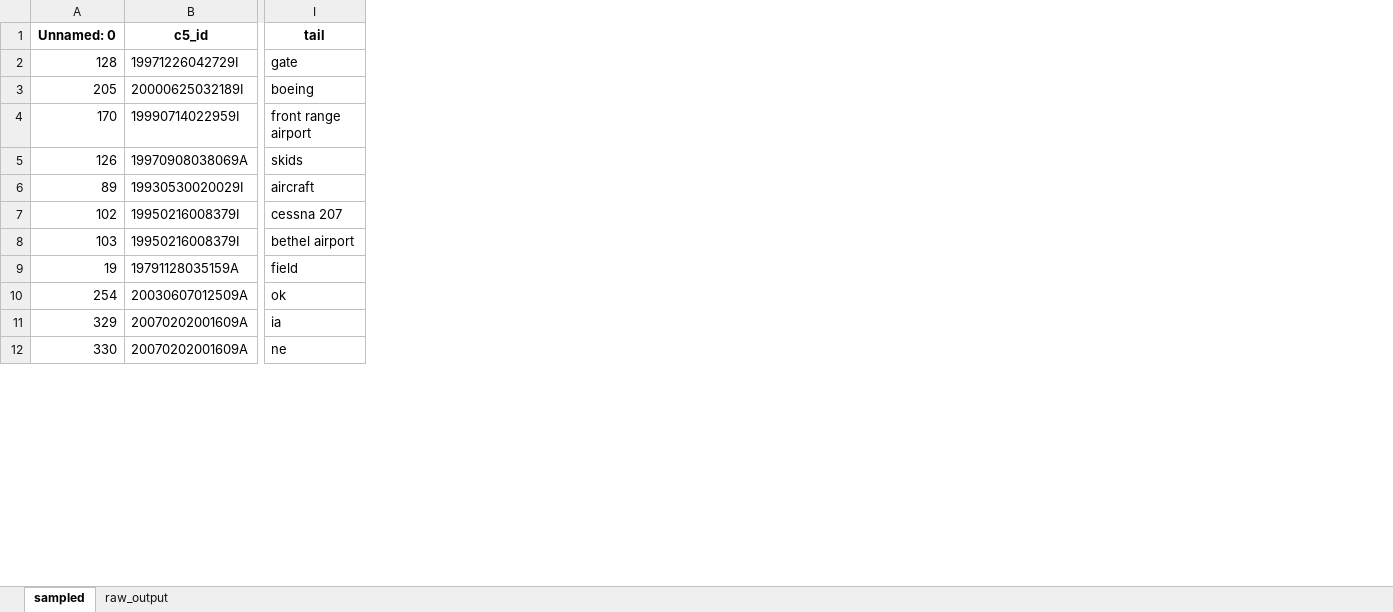
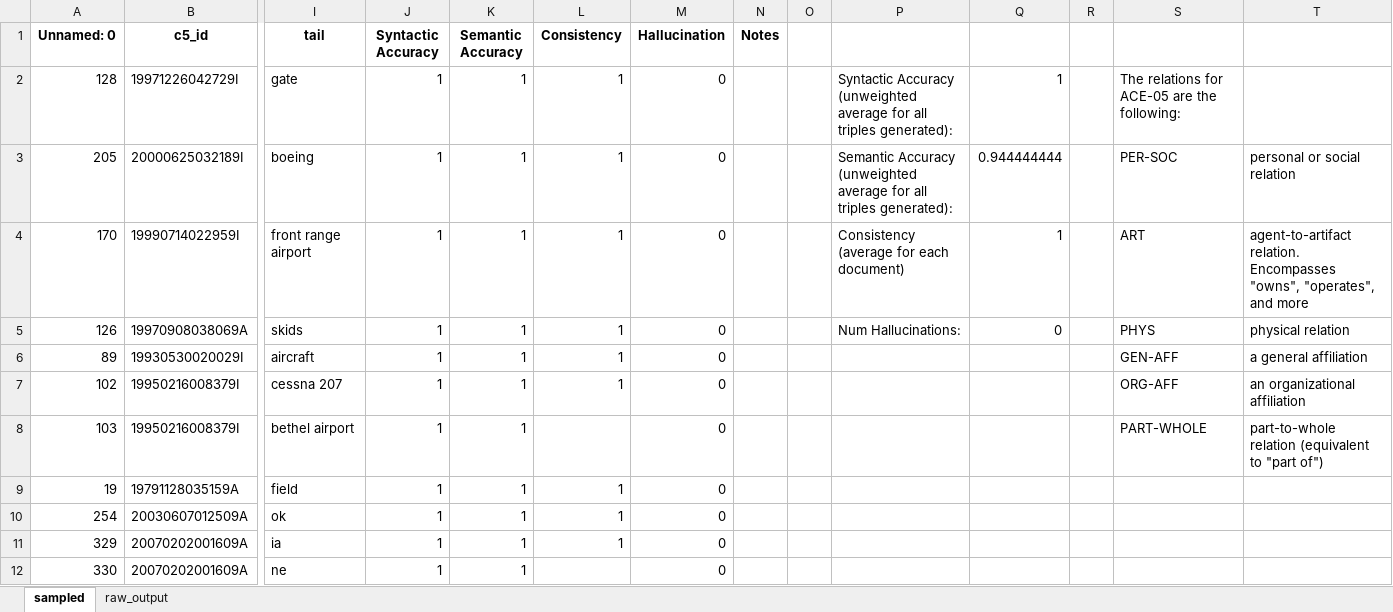
Before and after one commit to nd-crane/trusted_ke, an Excel workbook: evaluations/manual/pl-marker_ace05_bert_RE_jun17_eval.xlsx, sheet sampled, drawn as a sheet; only a part is shown, gaps mark what is left out; values as stored, in another font and other column widths than the file's, no borders; conditional formats not drawn; the diff names each change by its address in the sheet, - before the commit and + after, or states it on an @@ line.

```diff
--- a/evaluations/manual/pl-marker_ace05_bert_RE_jun17_eval.xlsx (sheet sampled)
+++ b/evaluations/manual/pl-marker_ace05_bert_RE_jun17_eval.xlsx (sheet sampled)
+column J (Syntactic Accuracy), rows 2-12: all 1
+column K (Semantic Accuracy), rows 2-12: all 1
+column L (Consistency), rows 2-11: 1 | 1 | 1 | 1 | 1 | 1 |  | 1 | 1 | 1
+column M (Hallucination), rows 2-12: all 0
+column N (Notes), empty
+column O, empty
+column P, rows 2-5: Syntactic Accuracy (unweighted average for all triples generated): | Semantic Accuracy (unweighted average for all triples generated): | Consistency (average for each document) | Num Hallucinations:
+column Q, rows 2-5: 1 | 0.944444444 | 1 | 0
+column R, empty
+column S, rows 2-8: The relations for ACE-05 are the following: | PER-SOC | ART | PHYS | GEN-AFF | ORG-AFF | PART-WHOLE
+column T, rows 3-8: personal or social relation | agent-to-artifact relation. Encompasses "owns", "operates", and more | physical relation | a general affiliation | an organizational affiliation | part-to-whole relation (equivalent to "part of")
```
Also changed, not shown: sheet raw_output, evaluations/manual/pl-marker_ace05_albert_RE_jun17_eval.xlsx, evaluations/manual/pl-marker_scierc_scibert_RE_jun17_eval.xlsx.
